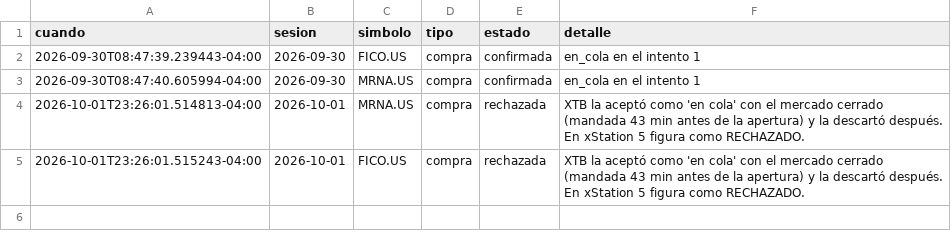
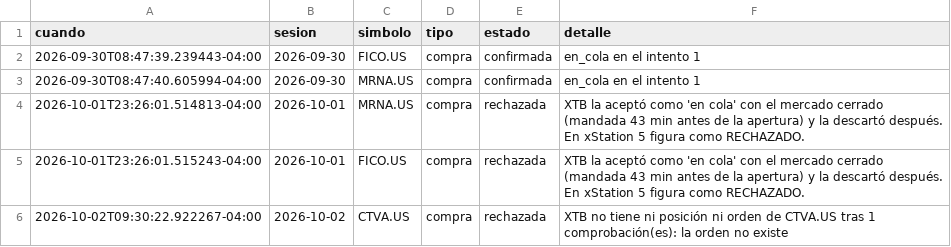
Before and after one commit to sebas1331/centinela-sp500, a CSV file: estado/fiabilidad_broker.csv, drawn as a sheet.

```diff
--- a/estado/fiabilidad_broker.csv
+++ b/estado/fiabilidad_broker.csv
@@ -5 +5,2 @@ cuando,sesion,simbolo,tipo,estado,detalle
 2026-10-01T23:26:01.515243-04:00,2026-10-01,FICO.US,compra,rechazada,XTB la aceptó como 'en cola' con el mercado cerrado (mandada 43 min antes de la apertura) y la descartó después. En xStation 5 figura como RECHAZADO.
+2026-10-02T09:30:22.922267-04:00,2026-10-02,CTVA.US,compra,rechazada,XTB no tiene ni posición ni orden de CTVA.US tras 1 comprobación(es): la orden no existe
```
Also changed, not shown: bitacora_broker.csv, 1 other file.
